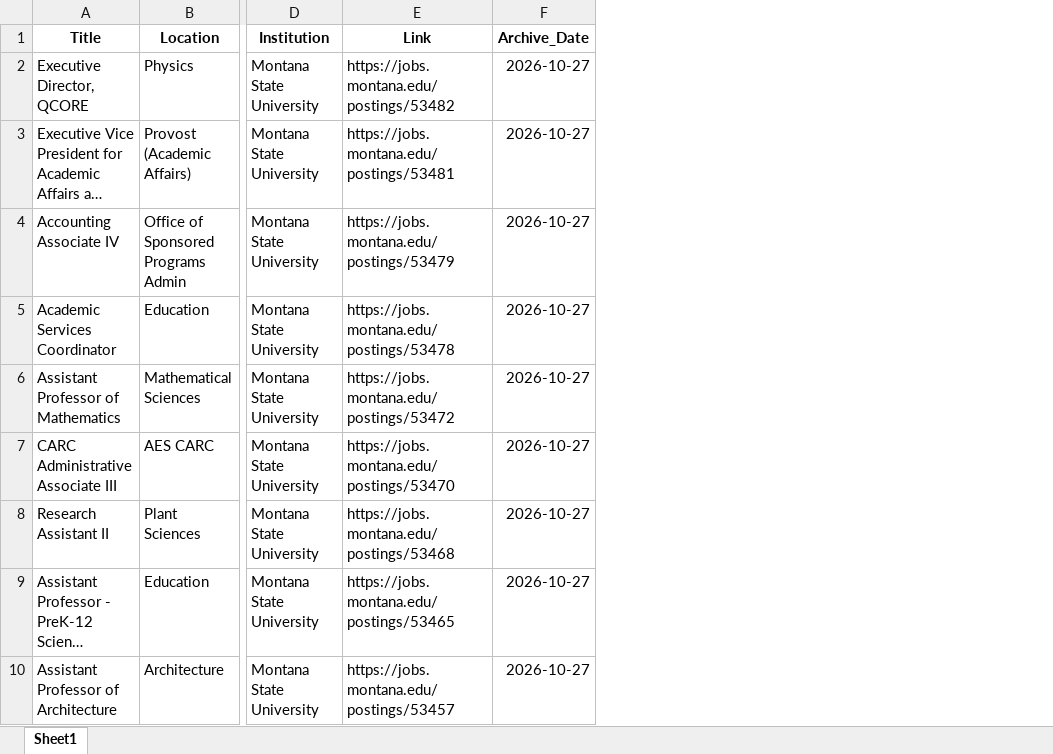
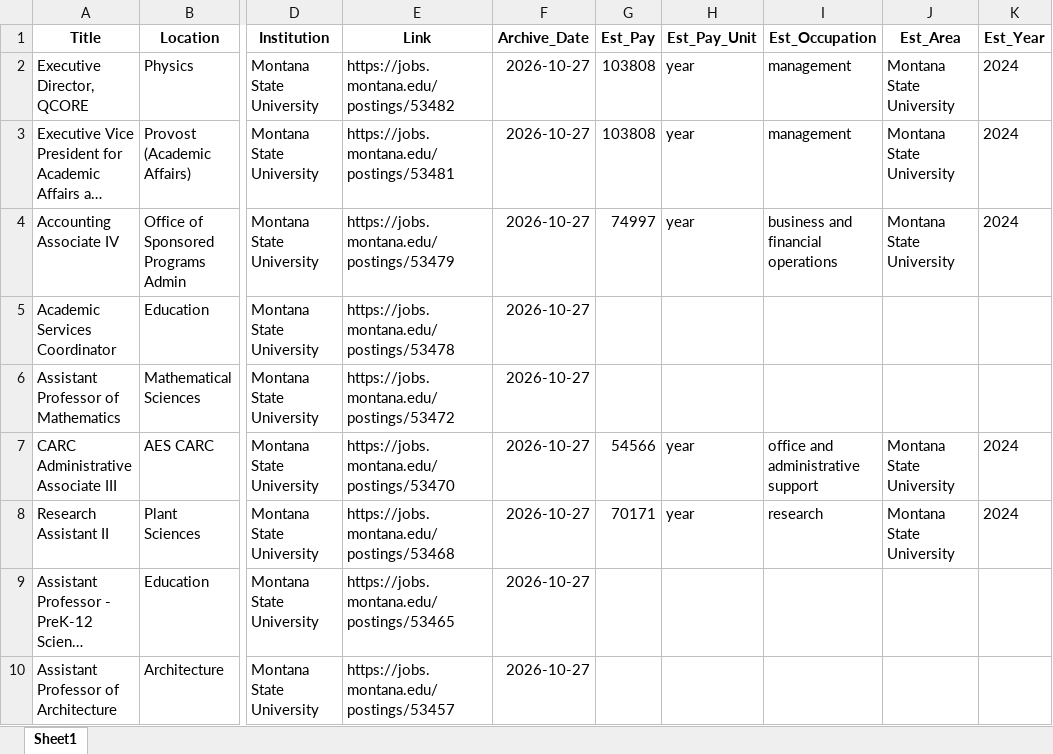
Before and after one commit to bostickmike/Montana-Education-Jobs-Dashboard, an Excel workbook: Mt_Ed_Jobs/hedata.xlsx, sheet Sheet1, drawn as a sheet; only a part is shown, gaps mark what is left out; long unchanged cells end in …; values as stored, in another font and other column widths than the file's, no borders; the diff names each change by its address in the sheet, - before the commit and + after, or states it on an @@ line.

```diff
--- a/Mt_Ed_Jobs/hedata.xlsx (sheet Sheet1)
+++ b/Mt_Ed_Jobs/hedata.xlsx (sheet Sheet1)
+column G (Est_Pay), rows 2-8: 103808 | 103808 | 74997 |  |  | 54566 | 70171
+column H (Est_Pay_Unit), rows 2-8: year | year | year |  |  | year | year
+column I (Est_Occupation), rows 2-8: management | management | business and financial operations |  |  | office and administrative support | research
+column J (Est_Area), rows 2-8: Montana State University | Montana State University | Montana State University |  |  | Montana State University | Montana State University
+column K (Est_Year), rows 2-8: 2024 | 2024 | 2024 |  |  | 2024 | 2024
```
Also changed, not shown: 31 other files.
